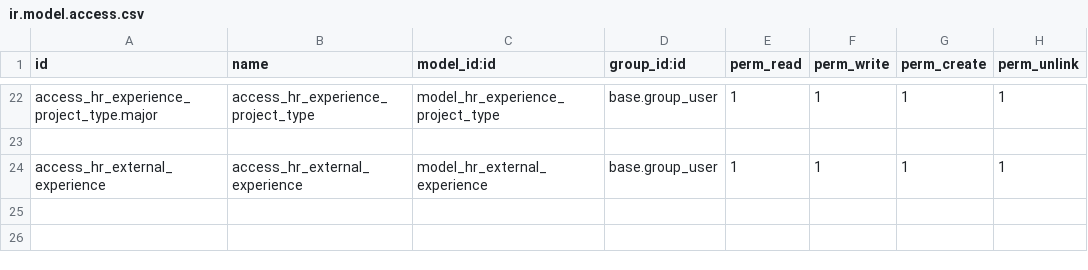
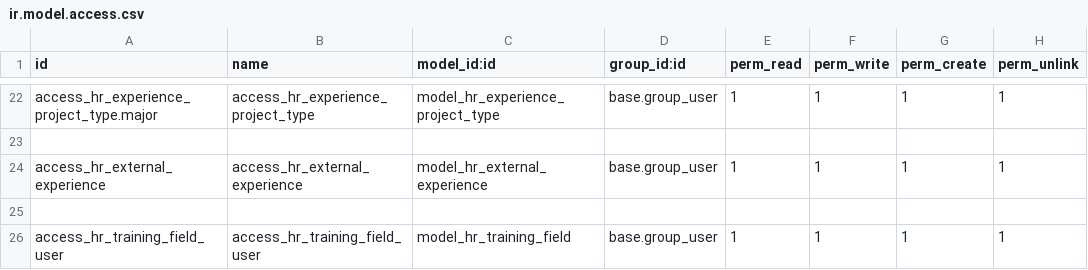
Before and after one commit to NguyenNgocHaiIT/odoo17_tedi, a CSV file: addons_tedi/hr_tedi/security/ir.model.access.csv, drawn as a sheet; only a part is shown, gaps mark what is left out.

```diff
--- a/addons_tedi/hr_tedi/security/ir.model.access.csv
+++ b/addons_tedi/hr_tedi/security/ir.model.access.csv
@@ -24 +24,3 @@ access_hr_experience_project_type.major,access_hr_experience_project_type,model_
 access_hr_external_experience,access_hr_external_experience,model_hr_external_experience,base.group_user,1,1,1,1
+
+access_hr_training_field_user,access_hr_training_field_user,model_hr_training_field,base.group_user,1,1,1,1
```
Also changed, not shown: addons_tedi/quan_ly_doi_xe/security/ir.model.access.csv, 12 other files.
